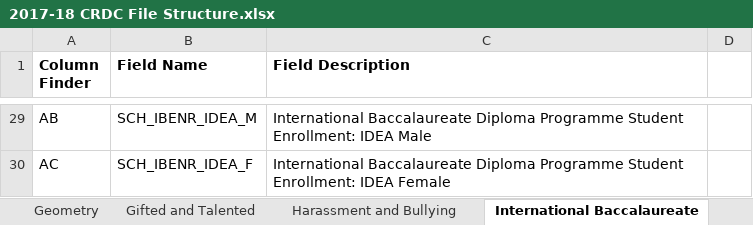
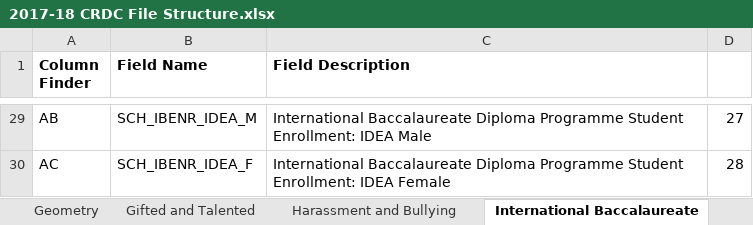
Before and after one commit to dansari12/Identifying-features-to-predict-high-school-assessment-proficiency, an Excel workbook: Phase1/Data Documentation/CRDC/2017-18 CRDC File Structure.xlsx, sheet International Baccalaureate, drawn as a sheet; only a part is shown, gaps mark what is left out; values as stored, in another font and other column widths than the file's, no borders; conditional formats not drawn; the diff covers the shown part only; the diff names each change by its address in the sheet, - before the commit and + after, or states it on an @@ line.

```diff
--- a/Phase1/Data Documentation/CRDC/2017-18 CRDC File Structure.xlsx (sheet International Baccalaureate)
+++ b/Phase1/Data Documentation/CRDC/2017-18 CRDC File Structure.xlsx (sheet International Baccalaureate)
-D29: (empty)
+D29: 27
-D30: (empty)
+D30: 28
```
Also changed, not shown: 27 edited cells elsewhere in this sheet, sheet Advanced Placement, sheet SAT and ACT, sheet School Expenditures, 41 other files.
